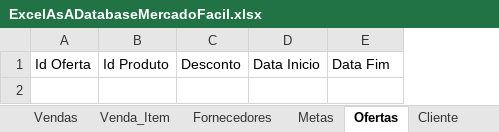
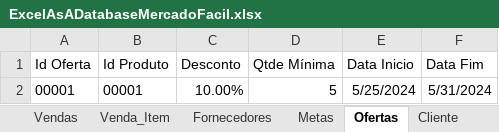
Before and after one commit to MarceloAfonso-dev/mercadoFacil-piSenac-, an Excel workbook: src/resource/ExcelAsADatabaseMercadoFacil.xlsx, sheet Ofertas, drawn as a sheet; values as stored, in another font and other column widths than the file's, no borders; table styles not drawn; the diff names each change by its address in the sheet, - before the commit and + after, or states it on an @@ line.

Commit message:
fix: gerenciador e planilha de oferta

```diff
--- a/src/resource/ExcelAsADatabaseMercadoFacil.xlsx (sheet Ofertas)
+++ b/src/resource/ExcelAsADatabaseMercadoFacil.xlsx (sheet Ofertas)
+column D (Qtde Mínima), empty
+row 2: 00001 | 00001 | 10.00% | 5 | 5/25/2024 | 5/31/2024
```
Also changed, not shown: 4 other files.
